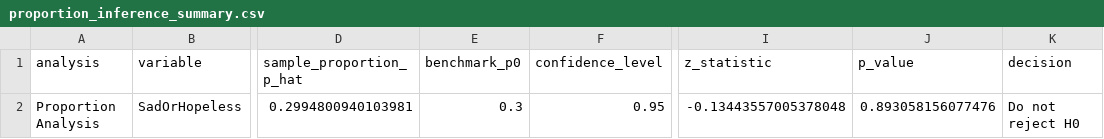
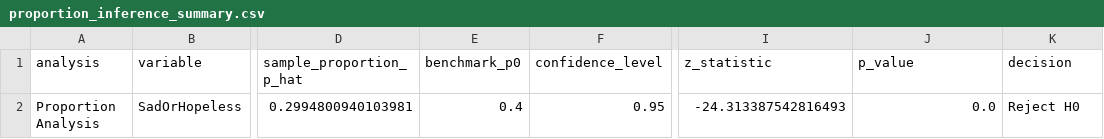
Before and after one commit to t111370229-cmd/project-cycle-2, a CSV file: outputs/tables/proportion_inference_summary.csv, drawn as a sheet; only a part is shown, gaps mark what is left out; the diff names each change by its address in the sheet, - before the commit and + after, or states it on an @@ line.

```diff
--- a/outputs/tables/proportion_inference_summary.csv
+++ b/outputs/tables/proportion_inference_summary.csv
-E2 (benchmark_p0): 0.3
+E2 (benchmark_p0): 0.4
-I2 (z_statistic): -0.13443557005378048
+I2 (z_statistic): -24.313387542816493
-J2 (p_value): 0.893058156077476
+J2 (p_value): 0.0
-K2 (decision): Do not reject H0
+K2 (decision): Reject H0
```
Also changed, not shown: outputs/tables/mean_hypothesis_test.csv, outputs/tables/mean_inference_summary.csv, 15 other files.
